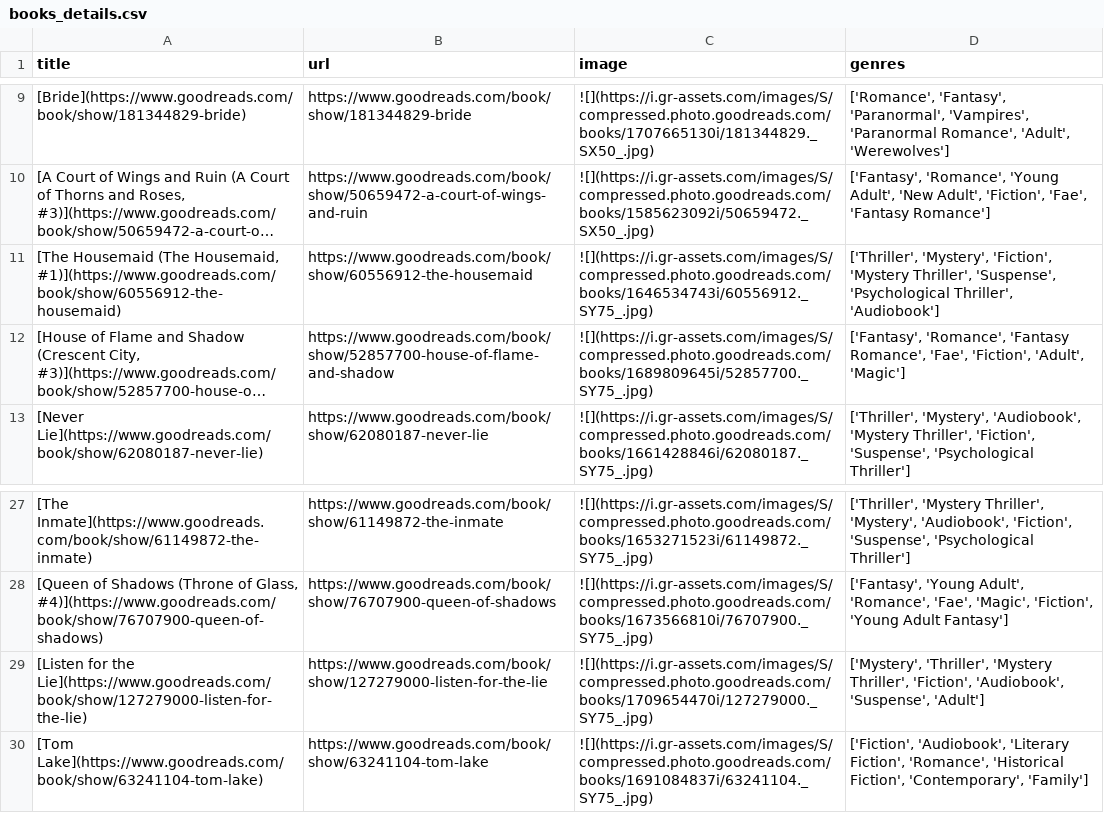
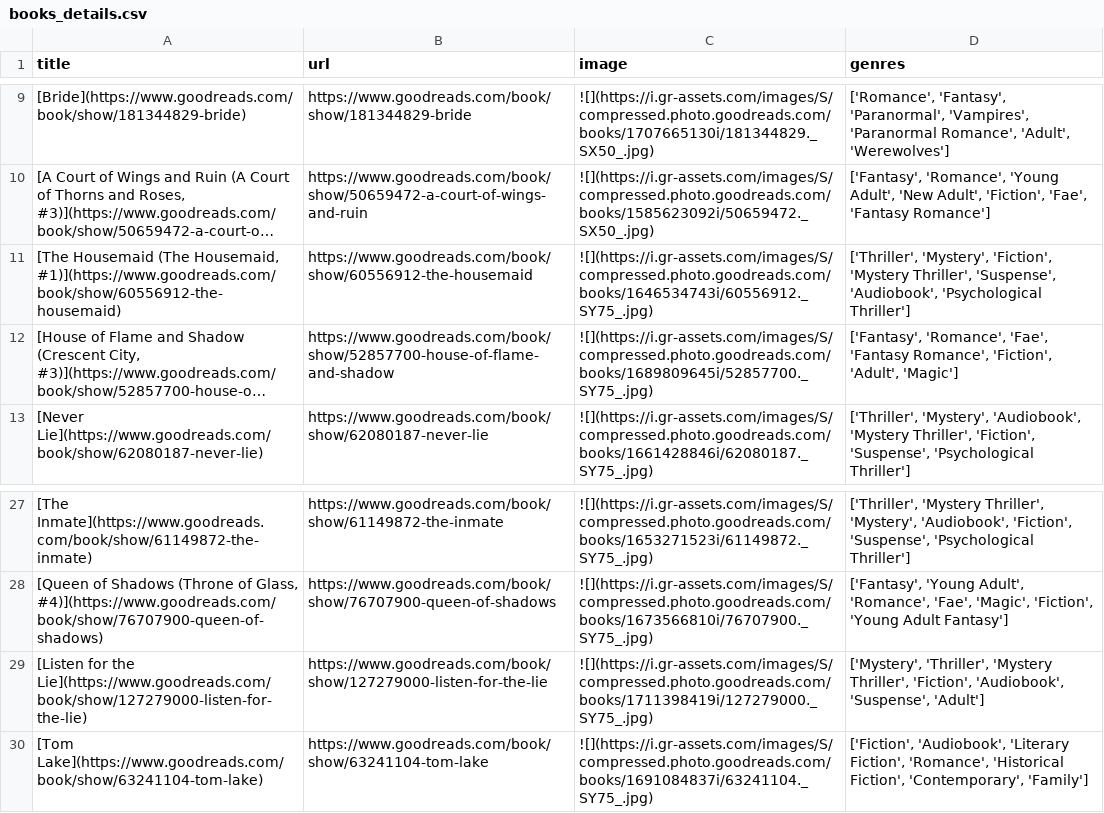
Before and after one commit to meghnadbose/Goodreads_Auto-updating_Website_Project, a CSV file: books_details.csv, drawn as a sheet; only a part is shown, gaps mark what is left out; long unchanged cells end in …; the diff names each change by its address in the sheet, - before the commit and + after, or states it on an @@ line.

```diff
--- a/books_details.csv
+++ b/books_details.csv
-D11 (genres): …Thriller', 'Suspense', 'Psychological Thriller', 'Audiobook']
+D11 (genres): …Thriller', 'Suspense', 'Audiobook', 'Psychological Thriller']
-D12 (genres): ['Fantasy', 'Romance', 'Fantasy Romance', 'Fae', 'Fiction', 'Adult',…
+D12 (genres): ['Fantasy', 'Romance', 'Fae', 'Fantasy Romance', 'Fiction', 'Adult',…
-C29 (image): ![](https://i.gr-assets.com/images/S/compressed.photo.goodreads.com/books/1709654470i/127279000._SY75_.jpg)
+C29 (image): ![](https://i.gr-assets.com/images/S/compressed.photo.goodreads.com/books/1711398419i/127279000._SY75_.jpg)
```
